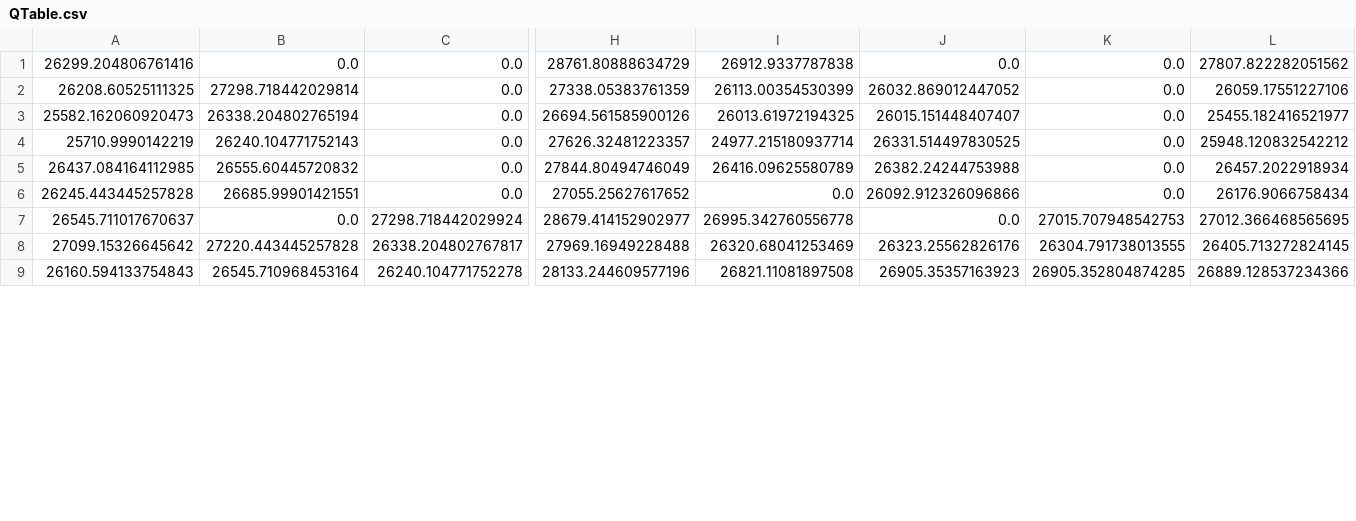
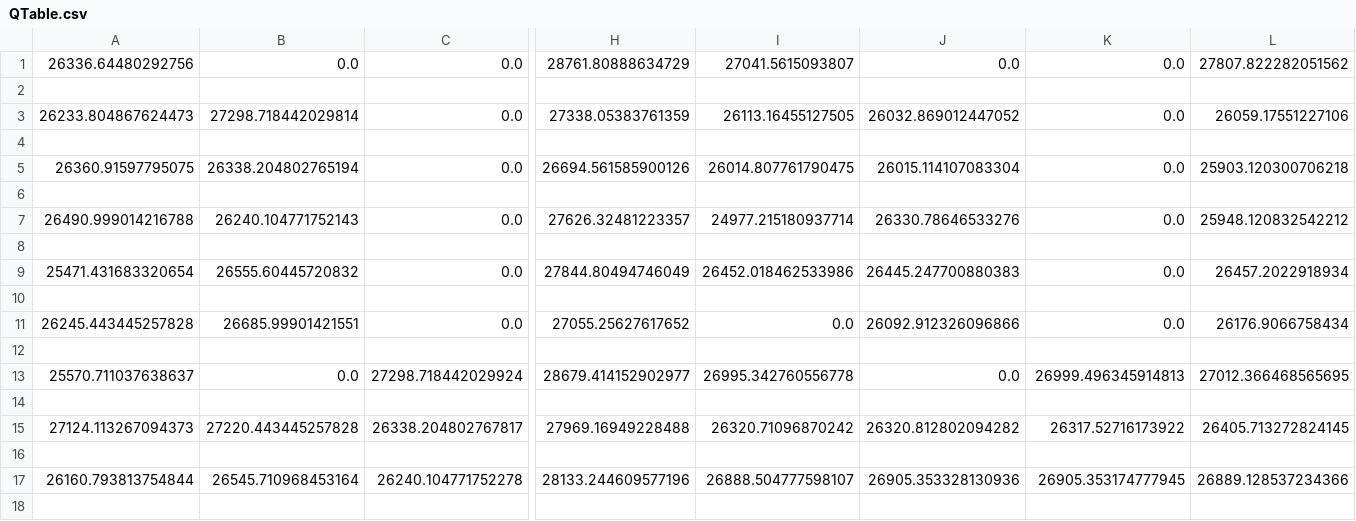
Before and after one commit to chrehall68/SGAI-Outbreak, a CSV file: QTable.csv, drawn as a sheet; only a part is shown, gaps mark what is left out; addresses are those after the commit; rows hold the shown columns only; the diff covers the shown part only; the diff names each change by its address in the sheet, - before the commit and + after, or states it on an @@ line.

```diff
--- a/QTable.csv
+++ b/QTable.csv
-A1: 26299.204806761416
+A1: 26336.64480292756
-I1: 26912.9337787838
+I1: 27041.5615093807
+row 2: (empty)
-A3: 26208.60525111325
+A3: 26233.804867624473
-I3: 26113.00354530399
+I3: 26113.16455127505
+row 4: (empty)
-A5: 25582.162060920473
+A5: 26360.91597795075
-I5: 26013.61972194325
+I5: 26014.807761790475
-J5: 26015.151448407407
+J5: 26015.114107083304
-L5: 25455.182416521977
+L5: 25903.120300706218
+row 6: (empty)
-A7: 25710.9990142219
+A7: 26490.999014216788
-J7: 26331.514497830525
+J7: 26330.78646533276
+row 8: (empty)
-A9: 26437.084164112985
+A9: 25471.431683320654
-I9: 26416.09625580789
+I9: 26452.018462533986
-J9: 26382.24244753988
+J9: 26445.247700880383
+row 10: (empty)
+row 12: (empty)
-A13: 26545.711017670637
+A13: 25570.711037638637
-K13: 27015.707948542753
+K13: 26999.496345914813
+row 14: (empty)
-A15: 27099.15326645642
+A15: 27124.113267094373
-I15: 26320.68041253469
+I15: 26320.71096870242
-J15: 26323.25562826176
+J15: 26320.812802094282
-K15: 26304.791738013555
+K15: 26317.52716173922
+row 16: (empty)
-A17: 26160.594133754843
+A17: 26160.793813754844
-I17: 26821.11081897508
+I17: 26888.504777598107
-J17: 26905.35357163923
+J17: 26905.353328130936
-K17: 26905.352804874285
+K17: 26905.353174777945
+row 18: (empty)
```
Also changed, not shown: 26 added rows and 45 edited cells elsewhere in this file, 1 other file.
